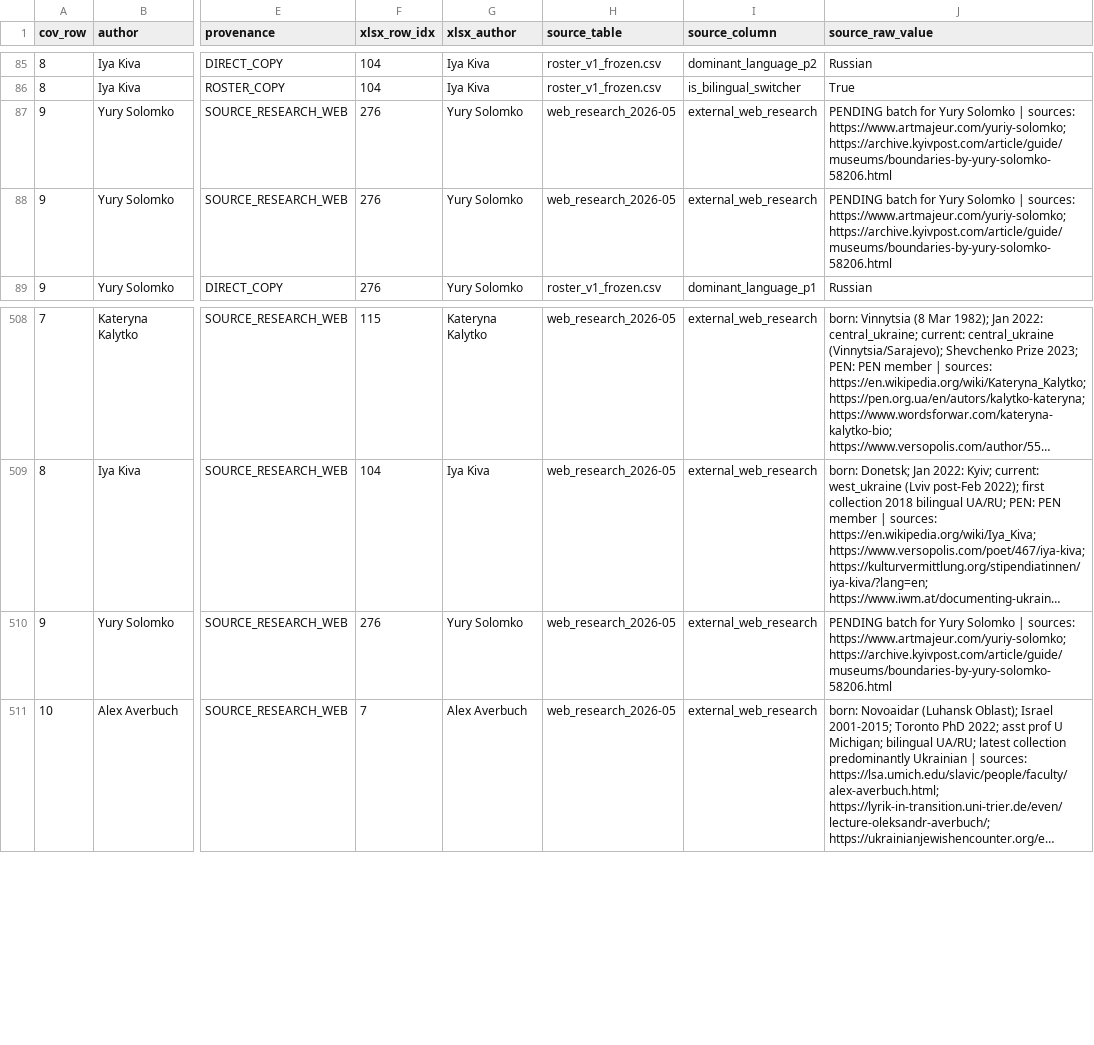
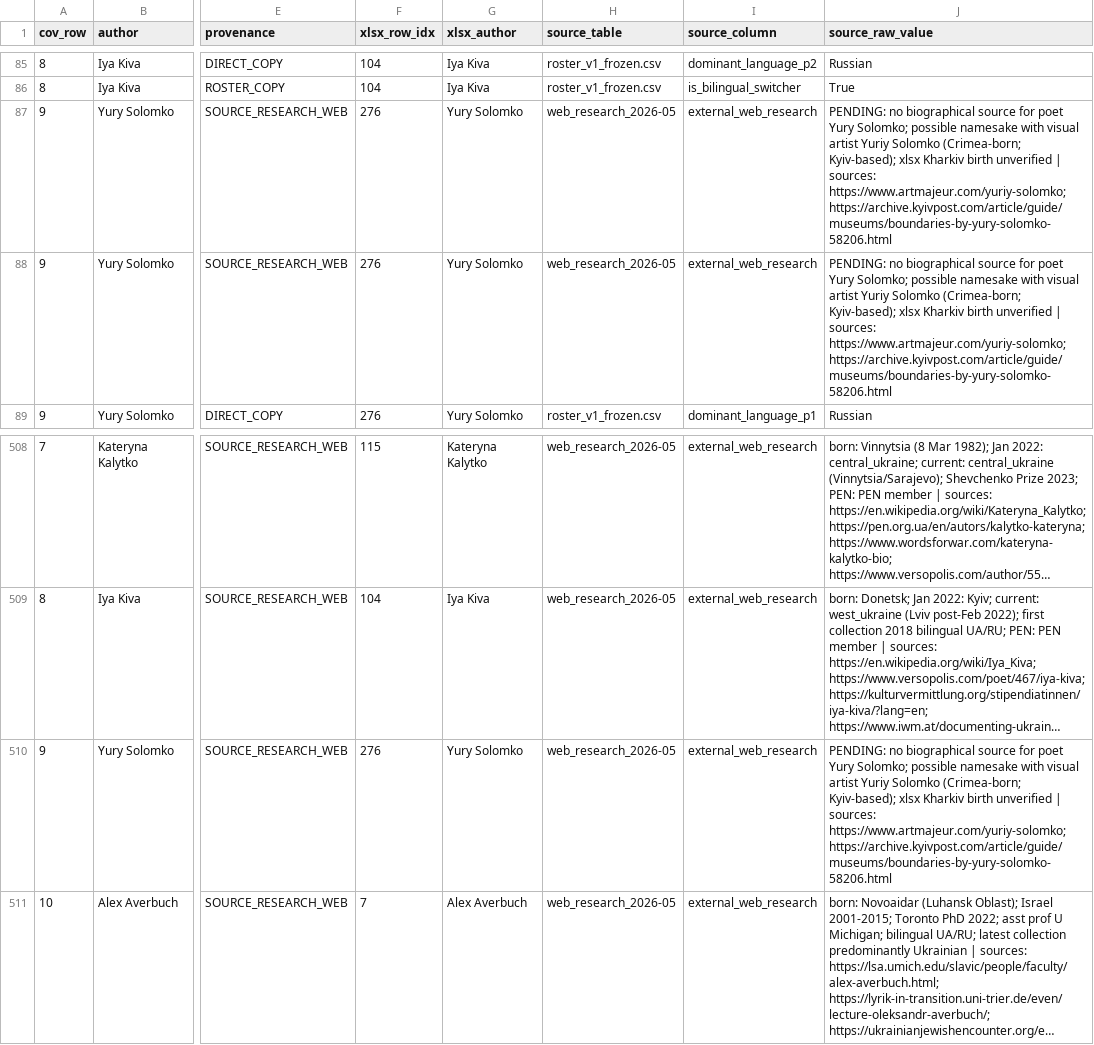
Before and after one commit to Junyu-Jiang0508/Ukrainian_Poetry_Archive, a CSV file: data/author_covariates_provenance_audit.csv, drawn as a sheet; only a part is shown, gaps mark what is left out; long unchanged cells end in …; the diff covers the shown part only; the diff names each change by its address in the sheet, - before the commit and + after, or states it on an @@ line.

```diff
--- a/data/author_covariates_provenance_audit.csv
+++ b/data/author_covariates_provenance_audit.csv
-J87:J88 (source_raw_value): PENDING batch for Yury Solomko | sources:…
+J87:J88 (source_raw_value): PENDING: no biographical source for poet Yury Solomko; possible namesake with visual artist Yuriy Solomko (Crimea-born; Kyiv-based); xlsx Kharkiv birth unverified | sources:…
-J510 (source_raw_value): PENDING batch for Yury Solomko | sources:…
+J510 (source_raw_value): PENDING: no biographical source for poet Yury Solomko; possible namesake with visual artist Yuriy Solomko (Crimea-born; Kyiv-based); xlsx Kharkiv birth unverified | sources:…
```
Also changed, not shown: 17 edited cells elsewhere in this file, data/author_covariates.csv, 1 other file.
